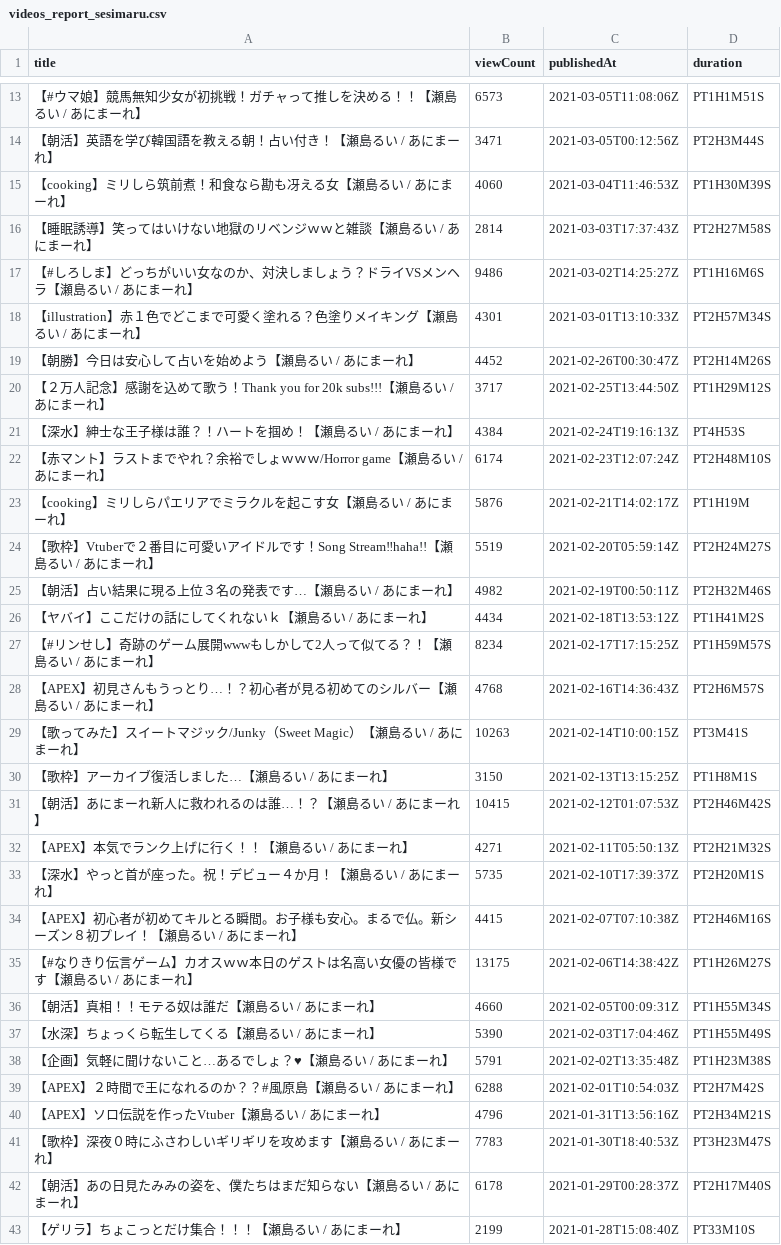
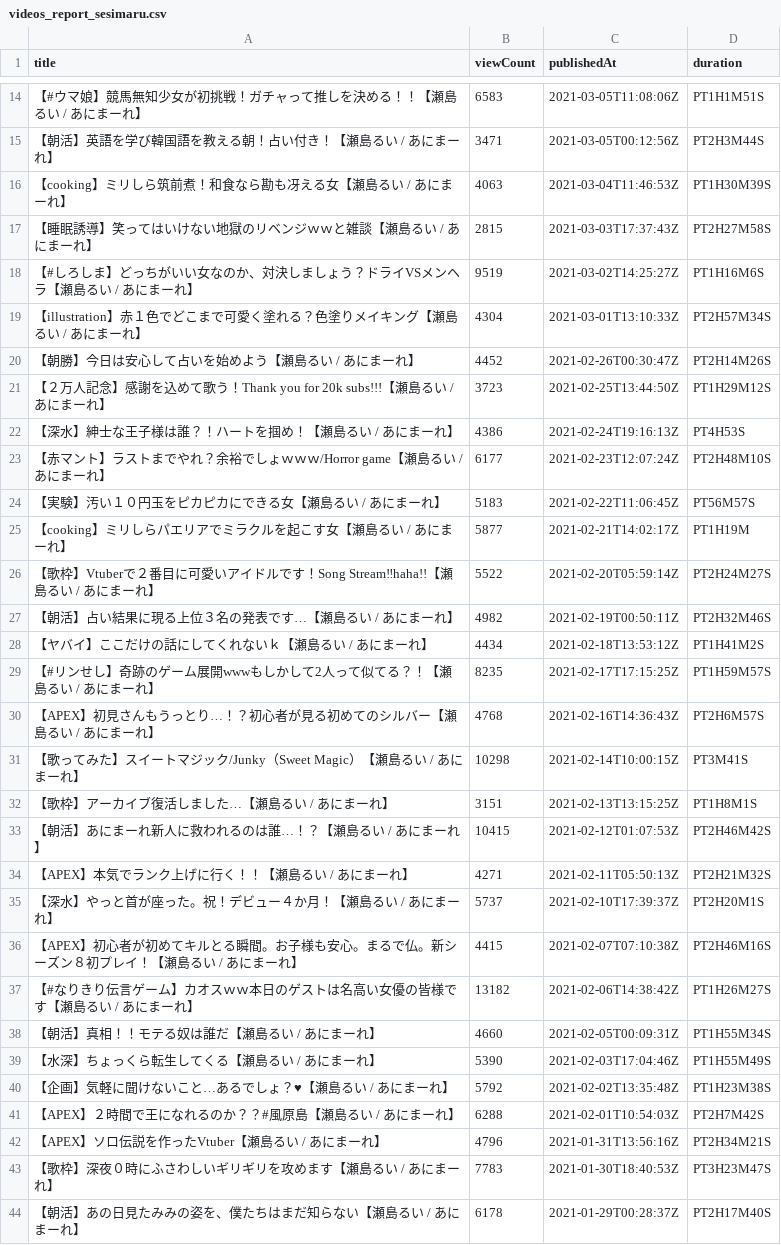
Before and after one commit to publictrain/oshihuya, a CSV file: videos_report_sesimaru.csv, drawn as a sheet; only a part is shown, gaps mark what is left out; the shorter side is filled out with more unchanged rows; the diff covers the shown part only.

```diff
--- a/videos_report_sesimaru.csv
+++ b/videos_report_sesimaru.csv
@@ -13,27 +14,28 @@
-【#ウマ娘】競馬無知少女が初挑戦！ガチャって推しを決める！！【瀬島るい / あにまーれ】,6573,2021-03-05T11:08:06Z,PT1H1M51S
+【#ウマ娘】競馬無知少女が初挑戦！ガチャって推しを決める！！【瀬島るい / あにまーれ】,6583,2021-03-05T11:08:06Z,PT1H1M51S
 【朝活】英語を学び韓国語を教える朝！占い付き！【瀬島るい / あにまーれ】,3471,2021-03-05T00:12:56Z,PT2H3M44S
-【cooking】ミリしら筑前煮！和食なら勘も冴える女【瀬島るい / あにまーれ】,4060,2021-03-04T11:46:53Z,PT1H30M39S
-【睡眠誘導】笑ってはいけない地獄のリベンジｗｗと雑談【瀬島るい / あにまーれ】,2814,2021-03-03T17:37:43Z,PT2H27M58S
-【#しろしま】どっちがいい女なのか、対決しましょう？ドライVSメンヘラ【瀬島るい / あにまーれ】,9486,2021-03-02T14:25:27Z,PT1H16M6S
-【illustration】赤１色でどこまで可愛く塗れる？色塗りメイキング【瀬島るい / あにまーれ】,4301,2021-03-01T13:10:33Z,PT2H57M34S
+【cooking】ミリしら筑前煮！和食なら勘も冴える女【瀬島るい / あにまーれ】,4063,2021-03-04T11:46:53Z,PT1H30M39S
+【睡眠誘導】笑ってはいけない地獄のリベンジｗｗと雑談【瀬島るい / あにまーれ】,2815,2021-03-03T17:37:43Z,PT2H27M58S
+【#しろしま】どっちがいい女なのか、対決しましょう？ドライVSメンヘラ【瀬島るい / あにまーれ】,9519,2021-03-02T14:25:27Z,PT1H16M6S
+【illustration】赤１色でどこまで可愛く塗れる？色塗りメイキング【瀬島るい / あにまーれ】,4304,2021-03-01T13:10:33Z,PT2H57M34S
 【朝勝】今日は安心して占いを始めよう【瀬島るい / あにまーれ】,4452,2021-02-26T00:30:47Z,PT2H14M26S
-【２万人記念】感謝を込めて歌う！Thank you for 20k subs!!!【瀬島るい / あにまーれ】,3717,2021-02-25T13:44:50Z,PT1H29M12S
-【深水】紳士な王子様は誰？！ハートを掴め！【瀬島るい / あにまーれ】,4384,2021-02-24T19:16:13Z,PT4H53S
-【赤マント】ラストまでやれ？余裕でしょｗｗｗ/Horror game【瀬島るい / あにまーれ】,6174,2021-02-23T12:07:24Z,PT2H48M10S
-【cooking】ミリしらパエリアでミラクルを起こす女【瀬島るい / あにまーれ】,5876,2021-02-21T14:02:17Z,PT1H19M
-【歌枠】Vtuberで２番目に可愛いアイドルです！Song Stream‼haha!!【瀬島るい / あにまーれ】,5519,2021-02-20T05:59:14Z,PT2H24M27S
+【２万人記念】感謝を込めて歌う！Thank you for 20k subs!!!【瀬島るい / あにまーれ】,3723,2021-02-25T13:44:50Z,PT1H29M12S
+【深水】紳士な王子様は誰？！ハートを掴め！【瀬島るい / あにまーれ】,4386,2021-02-24T19:16:13Z,PT4H53S
+【赤マント】ラストまでやれ？余裕でしょｗｗｗ/Horror game【瀬島るい / あにまーれ】,6177,2021-02-23T12:07:24Z,PT2H48M10S
+【実験】汚い１０円玉をピカピカにできる女【瀬島るい / あにまーれ】,5183,2021-02-22T11:06:45Z,PT56M57S
+【cooking】ミリしらパエリアでミラクルを起こす女【瀬島るい / あにまーれ】,5877,2021-02-21T14:02:17Z,PT1H19M
+【歌枠】Vtuberで２番目に可愛いアイドルです！Song Stream‼haha!!【瀬島るい / あにまーれ】,5522,2021-02-20T05:59:14Z,PT2H24M27S
 【朝活】占い結果に現る上位３名の発表です…【瀬島るい / あにまーれ】,4982,2021-02-19T00:50:11Z,PT2H32M46S
 【ヤバイ】ここだけの話にしてくれないｋ【瀬島るい / あにまーれ】,4434,2021-02-18T13:53:12Z,PT1H41M2S
-【#リンせし】奇跡のゲーム展開wwwもしかして2人って似てる？！【瀬島るい / あにまーれ】,8234,2021-02-17T17:15:25Z,PT1H59M57S
+【#リンせし】奇跡のゲーム展開wwwもしかして2人って似てる？！【瀬島るい / あにまーれ】,8235,2021-02-17T17:15:25Z,PT1H59M57S
 【APEX】初見さんもうっとり…！？初心者が見る初めてのシルバー【瀬島るい / あにまーれ】,4768,2021-02-16T14:36:43Z,PT2H6M57S
-【歌ってみた】スイートマジック/Junky（Sweet Magic）【瀬島るい / あにまーれ】,10263,2021-02-14T10:00:15Z,PT3M41S
-【歌枠】アーカイブ復活しました…【瀬島るい / あにまーれ】,3150,2021-02-13T13:15:25Z,PT1H8M1S
+【歌ってみた】スイートマジック/Junky（Sweet Magic）【瀬島るい / あにまーれ】,10298,2021-02-14T10:00:15Z,PT3M41S
+【歌枠】アーカイブ復活しました…【瀬島るい / あにまーれ】,3151,2021-02-13T13:15:25Z,PT1H8M1S
 【朝活】あにまーれ新人に救われるのは誰…！？【瀬島るい / あにまーれ】,10415,2021-02-12T01:07:53Z,PT2H46M42S
 【APEX】本気でランク上げに行く！！【瀬島るい / あにまーれ】,4271,2021-02-11T05:50:13Z,PT2H21M32S
-【深水】やっと首が座った。祝！デビュー４か月！【瀬島るい / あにまーれ】,5735,2021-02-10T17:39:37Z,PT2H20M1S
+【深水】やっと首が座った。祝！デビュー４か月！【瀬島るい / あにまーれ】,5737,2021-02-10T17:39:37Z,PT2H20M1S
 【APEX】初心者が初めてキルとる瞬間。お子様も安心。まるで仏。新シーズン８初プレイ！【瀬島るい / あにまーれ】,4415,2021-02-07T07:10:38Z,PT2H46M16S
-【#なりきり伝言ゲーム】カオスｗｗ本日のゲストは名高い女優の皆様です【瀬島るい / あにまーれ】,13175,2021-02-06T14:38:42Z,PT1H26M27S
+【#なりきり伝言ゲーム】カオスｗｗ本日のゲストは名高い女優の皆様です【瀬島るい / あにまーれ】,13182,2021-02-06T14:38:42Z,PT1H26M27S
 【朝活】真相！！モテる奴は誰だ【瀬島るい / あにまーれ】,4660,2021-02-05T00:09:31Z,PT1H55M34S
 【水深】ちょっくら転生してくる【瀬島るい / あにまーれ】,5390,2021-02-03T17:04:46Z,PT1H55M49S
-【企画】気軽に聞けないこと…あるでしょ？♥【瀬島るい / あにまーれ】,5791,2021-02-02T13:35:48Z,PT1H23M38S
+【企画】気軽に聞けないこと…あるでしょ？♥【瀬島るい / あにまーれ】,5792,2021-02-02T13:35:48Z,PT1H23M38S
 【APEX】２時間で王になれるのか？？#風原島【瀬島るい / あにまーれ】,6288,2021-02-01T10:54:03Z,PT2H7M42S
```
Also changed, not shown: 2 added rows and 38 edited cells elsewhere in this file, videos_report_haneru.csv, videos_report_hira.csv, 20 other files.
